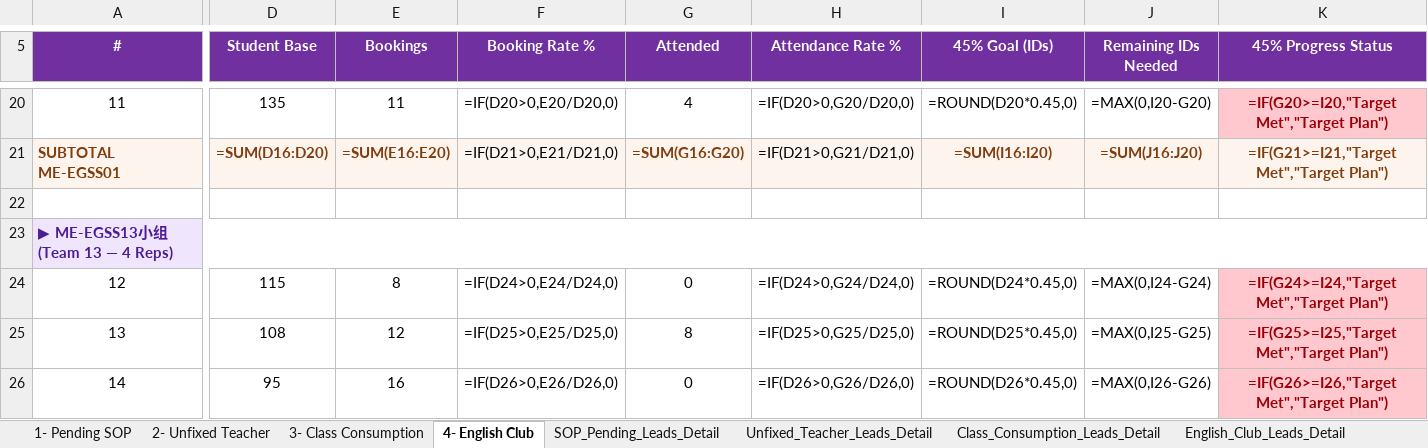
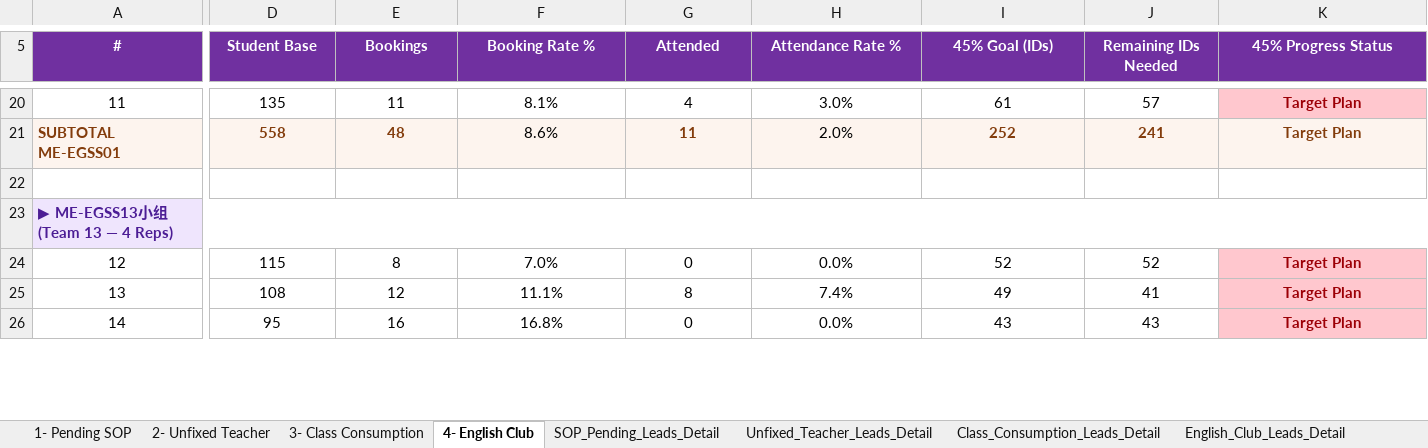
Before and after one commit to husseinelaasar/big-team-01-dashboard, an Excel workbook: attachments/All in one Master.xlsx, sheet 4- English Club, drawn as a sheet; only a part is shown, gaps mark what is left out; values as stored, in another font and other column widths than the file's, no borders; formulas without a stored value are shown as written; conditional formats not drawn; the diff covers the shown part only; the diff names each change by its address in the sheet, - before the commit and + after, or states it on an @@ line.

```diff
--- a/attachments/All in one Master.xlsx (sheet 4- English Club)
+++ b/attachments/All in one Master.xlsx (sheet 4- English Club)
-F20 (Booking Rate %): =IF(D20>0,E20/D20,0)
+F20 (Booking Rate %): 8.1%
-H20 (Attendance Rate %): =IF(D20>0,G20/D20,0)
+H20 (Attendance Rate %): 3.0%
-I20 (45% Goal (IDs)): =ROUND(D20*0.45,0)
+I20 (45% Goal (IDs)): 61
-J20 (Remaining IDs Needed): =MAX(0,I20-G20)
+J20 (Remaining IDs Needed): 57
-K20 (45% Progress Status): =IF(G20>=I20,"Target Met","Target Plan")
+K20 (45% Progress Status): Target Plan
-D21 (Student Base): =SUM(D16:D20)
+D21 (Student Base): 558
-E21 (Bookings): =SUM(E16:E20)
+E21 (Bookings): 48
-F21 (Booking Rate %): =IF(D21>0,E21/D21,0)
+F21 (Booking Rate %): 8.6%
-G21 (Attended): =SUM(G16:G20)
+G21 (Attended): 11
-H21 (Attendance Rate %): =IF(D21>0,G21/D21,0)
+H21 (Attendance Rate %): 2.0%
-I21 (45% Goal (IDs)): =SUM(I16:I20)
+I21 (45% Goal (IDs)): 252
-J21 (Remaining IDs Needed): =SUM(J16:J20)
+J21 (Remaining IDs Needed): 241
-K21 (45% Progress Status): =IF(G21>=I21,"Target Met","Target Plan")
+K21 (45% Progress Status): Target Plan
-F24 (Booking Rate %): =IF(D24>0,E24/D24,0)
+F24 (Booking Rate %): 7.0%
-H24 (Attendance Rate %): =IF(D24>0,G24/D24,0)
+H24 (Attendance Rate %): 0.0%
-I24 (45% Goal (IDs)): =ROUND(D24*0.45,0)
+I24 (45% Goal (IDs)): 52
-J24 (Remaining IDs Needed): =MAX(0,I24-G24)
+J24 (Remaining IDs Needed): 52
-K24 (45% Progress Status): =IF(G24>=I24,"Target Met","Target Plan")
+K24 (45% Progress Status): Target Plan
-F25 (Booking Rate %): =IF(D25>0,E25/D25,0)
+F25 (Booking Rate %): 11.1%
-H25 (Attendance Rate %): =IF(D25>0,G25/D25,0)
+H25 (Attendance Rate %): 7.4%
-I25 (45% Goal (IDs)): =ROUND(D25*0.45,0)
+I25 (45% Goal (IDs)): 49
-J25 (Remaining IDs Needed): =MAX(0,I25-G25)
+J25 (Remaining IDs Needed): 41
-K25 (45% Progress Status): =IF(G25>=I25,"Target Met","Target Plan")
+K25 (45% Progress Status): Target Plan
-F26 (Booking Rate %): =IF(D26>0,E26/D26,0)
+F26 (Booking Rate %): 16.8%
-H26 (Attendance Rate %): =IF(D26>0,G26/D26,0)
+H26 (Attendance Rate %): 0.0%
-I26 (45% Goal (IDs)): =ROUND(D26*0.45,0)
+I26 (45% Goal (IDs)): 43
-J26 (Remaining IDs Needed): =MAX(0,I26-G26)
+J26 (Remaining IDs Needed): 43
-K26 (45% Progress Status): =IF(G26>=I26,"Target Met","Target Plan")
+K26 (45% Progress Status): Target Plan
```
Also changed, not shown: 1 added row, 1 removed row and 117 edited cells elsewhere in this sheet, sheet SOP_Pending_Leads_Detail, sheet 2- Unfixed Teacher, sheet 3- Class Consumption, sheet 1- Pending SOP, 23 other files.
